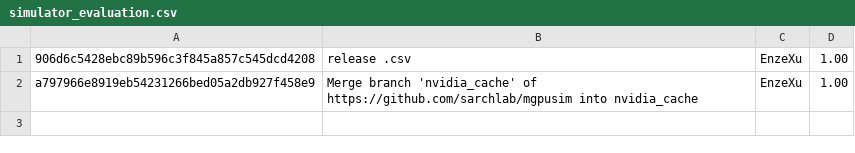
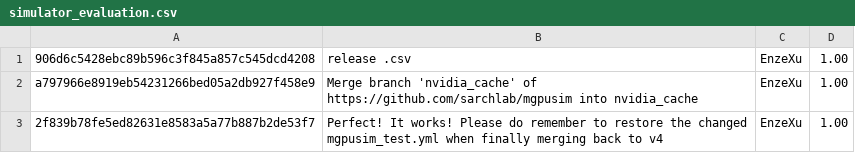
Before and after one commit to sarchlab/mgpusim, a CSV file: nvidia/eval/simulator_evaluation.csv, drawn as a sheet.

```diff
--- a/nvidia/eval/simulator_evaluation.csv
+++ b/nvidia/eval/simulator_evaluation.csv
@@ -2 +2,2 @@
 a797966e8919eb54231266bed05a2db927f458e9,"Merge branch 'nvidia_cache' of https://github.com/sarchlab/mgpusim into nvidia_cache",EnzeXu,1.00
+2f839b78fe5ed82631e8583a5a77b887b2de53f7,"Perfect! It works! Please do remember to restore the changed mgpusim_test.yml when finally merging back to v4",EnzeXu,1.00
```
